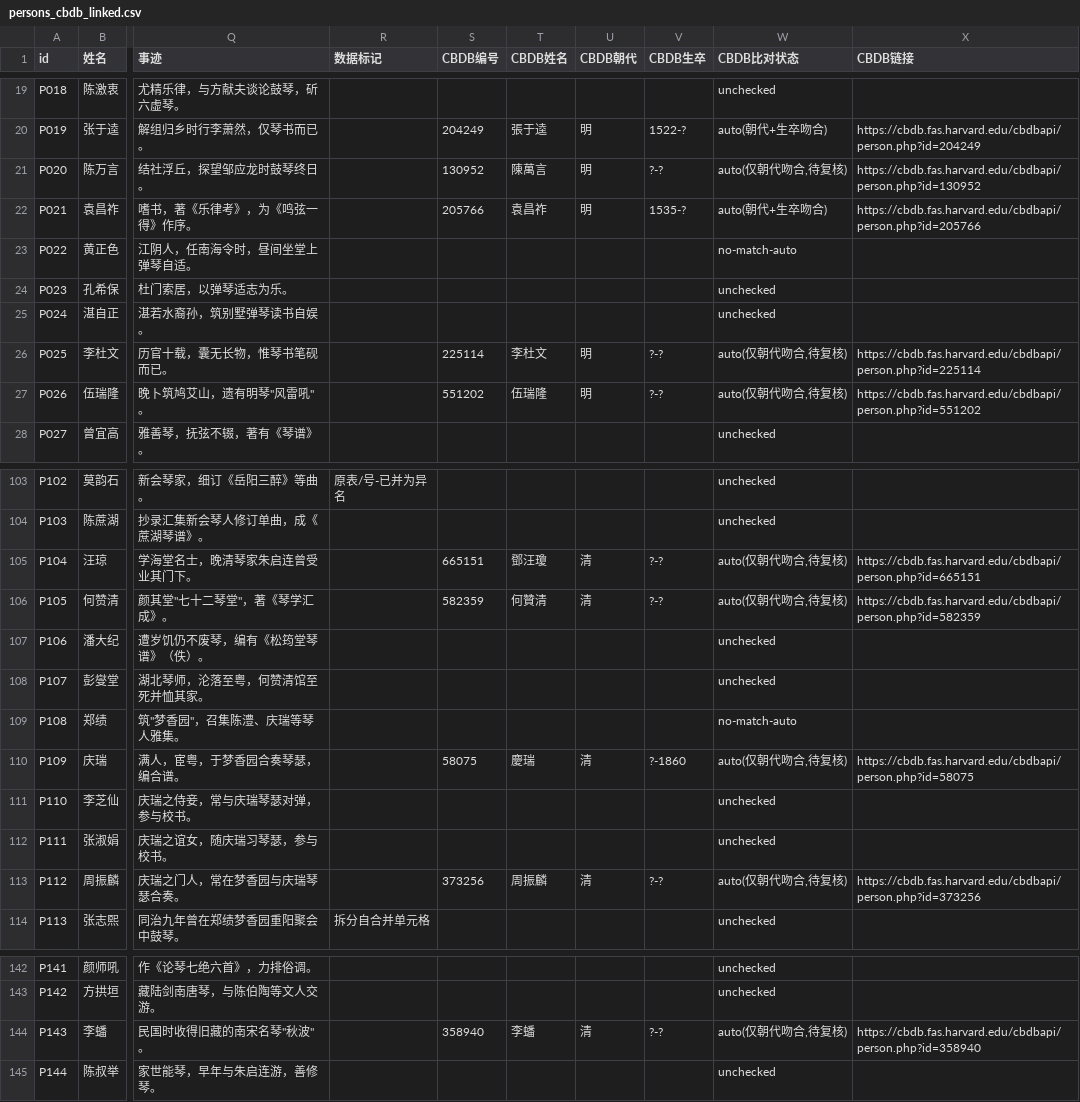
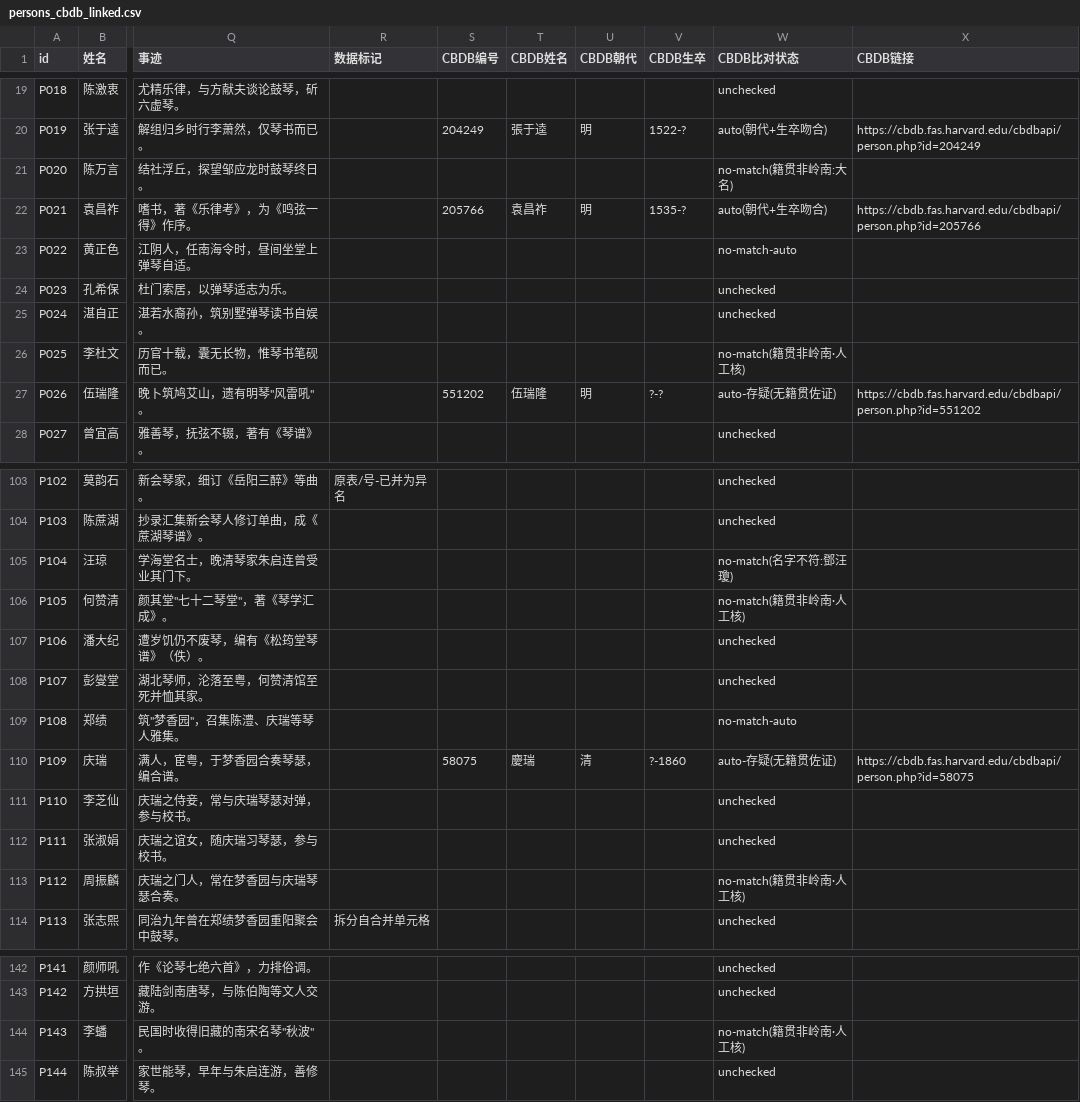
Before and after one commit to liujunshuo1987/lingnan-guqin-dataset, a CSV file: persons_cbdb_linked.csv, drawn as a sheet; only a part is shown, gaps mark what is left out; the diff covers the shown part only; the diff names each change by its address in the sheet, - before the commit and + after, or states it on an @@ line.

```diff
--- a/persons_cbdb_linked.csv
+++ b/persons_cbdb_linked.csv
-S21 (CBDB编号): 130952
+S21 (CBDB编号): (empty)
-T21 (CBDB姓名): 陳萬言
+T21 (CBDB姓名): (empty)
-U21 (CBDB朝代): 明
+U21 (CBDB朝代): (empty)
-V21 (CBDB生卒): ?-?
+V21 (CBDB生卒): (empty)
-W21 (CBDB比对状态): auto(仅朝代吻合,待复核)
+W21 (CBDB比对状态): no-match(籍贯非岭南:大名)
-X21 (CBDB链接): https://cbdb.fas.harvard.edu/cbdbapi/person.php?id=130952
+X21 (CBDB链接): (empty)
-S26 (CBDB编号): 225114
+S26 (CBDB编号): (empty)
-T26 (CBDB姓名): 李杜文
+T26 (CBDB姓名): (empty)
-U26 (CBDB朝代): 明
+U26 (CBDB朝代): (empty)
-V26 (CBDB生卒): ?-?
+V26 (CBDB生卒): (empty)
-W26 (CBDB比对状态): auto(仅朝代吻合,待复核)
+W26 (CBDB比对状态): no-match(籍贯非岭南·人工核)
-X26 (CBDB链接): https://cbdb.fas.harvard.edu/cbdbapi/person.php?id=225114
+X26 (CBDB链接): (empty)
-W27 (CBDB比对状态): auto(仅朝代吻合,待复核)
+W27 (CBDB比对状态): auto-存疑(无籍贯佐证)
-S105 (CBDB编号): 665151
+S105 (CBDB编号): (empty)
-T105 (CBDB姓名): 鄧汪瓊
+T105 (CBDB姓名): (empty)
-U105:U106 (CBDB朝代): 清
+U105:U106 (CBDB朝代): (empty)
-V105:V106 (CBDB生卒): ?-?
+V105:V106 (CBDB生卒): (empty)
-W105 (CBDB比对状态): auto(仅朝代吻合,待复核)
+W105 (CBDB比对状态): no-match(名字不符:鄧汪瓊)
-X105 (CBDB链接): https://cbdb.fas.harvard.edu/cbdbapi/person.php?id=665151
+X105 (CBDB链接): (empty)
-S106 (CBDB编号): 582359
+S106 (CBDB编号): (empty)
-T106 (CBDB姓名): 何贊清
+T106 (CBDB姓名): (empty)
-W106 (CBDB比对状态): auto(仅朝代吻合,待复核)
+W106 (CBDB比对状态): no-match(籍贯非岭南·人工核)
-X106 (CBDB链接): https://cbdb.fas.harvard.edu/cbdbapi/person.php?id=582359
+X106 (CBDB链接): (empty)
-W110 (CBDB比对状态): auto(仅朝代吻合,待复核)
+W110 (CBDB比对状态): auto-存疑(无籍贯佐证)
-S113 (CBDB编号): 373256
+S113 (CBDB编号): (empty)
-T113 (CBDB姓名): 周振麟
+T113 (CBDB姓名): (empty)
-U113 (CBDB朝代): 清
+U113 (CBDB朝代): (empty)
-V113 (CBDB生卒): ?-?
+V113 (CBDB生卒): (empty)
-W113 (CBDB比对状态): auto(仅朝代吻合,待复核)
+W113 (CBDB比对状态): no-match(籍贯非岭南·人工核)
-X113 (CBDB链接): https://cbdb.fas.harvard.edu/cbdbapi/person.php?id=373256
+X113 (CBDB链接): (empty)
-S144 (CBDB编号): 358940
+S144 (CBDB编号): (empty)
-T144 (CBDB姓名): 李蟠
+T144 (CBDB姓名): (empty)
-U144 (CBDB朝代): 清
+U144 (CBDB朝代): (empty)
-V144 (CBDB生卒): ?-?
+V144 (CBDB生卒): (empty)
-W144 (CBDB比对状态): auto(仅朝代吻合,待复核)
+W144 (CBDB比对状态): no-match(籍贯非岭南·人工核)
-X144 (CBDB链接): https://cbdb.fas.harvard.edu/cbdbapi/person.php?id=358940
+X144 (CBDB链接): (empty)
```
Also changed, not shown: 71 edited cells elsewhere in this file, palladio_persons.csv, 6 other files.
